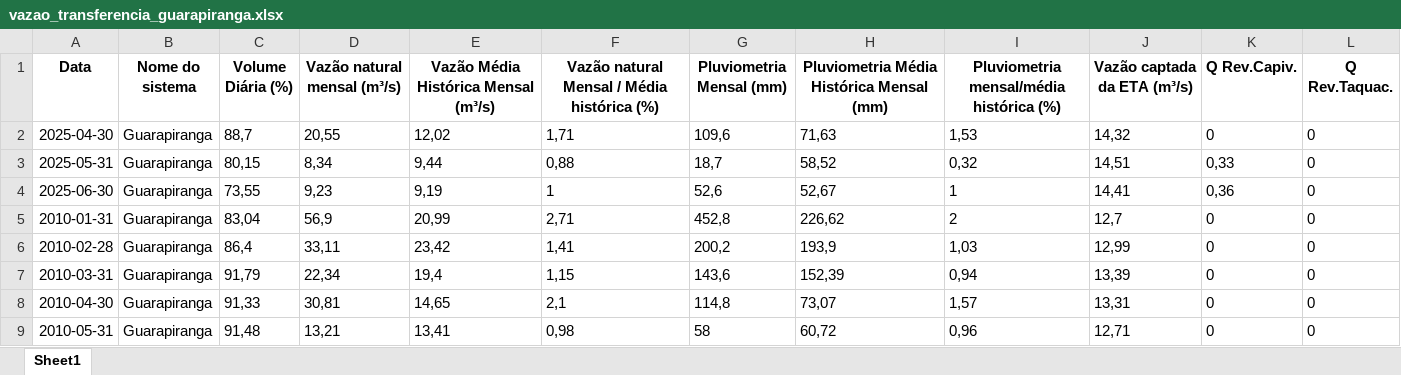
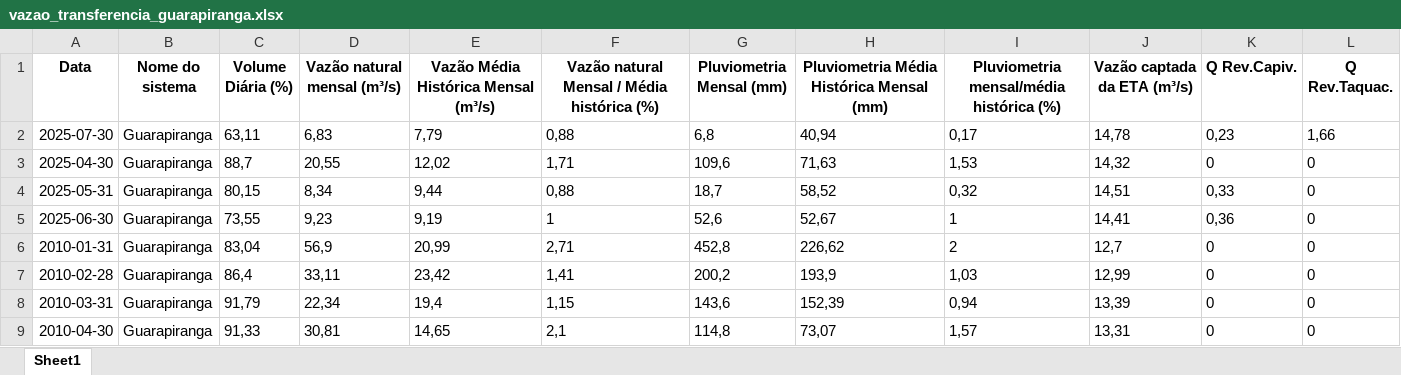
Before and after one commit to BIT-Analytics/extract_sabesp, an Excel workbook: resultados/vazao_transferencias/vazao_transferencia_guarapiranga.xlsx, sheet Sheet1, drawn as a sheet; only a part is shown; the shorter side is filled out with more unchanged rows; values as stored, in another font and other column widths than the file's, no borders; the diff names each change by its address in the sheet, - before the commit and + after, or states it on an @@ line.

```diff
--- a/resultados/vazao_transferencias/vazao_transferencia_guarapiranga.xlsx (sheet Sheet1)
+++ b/resultados/vazao_transferencias/vazao_transferencia_guarapiranga.xlsx (sheet Sheet1)
+row 2: 2025-07-30 | Guarapiranga | 63,11 | 6,83 | 7,79 | 0,88 | 6,8 | 40,94 | 0,17 | 14,78 | 0,23 | 1,66
```
Also changed, not shown: resultados/dados_mananciais_adequados.xlsx, resultados/vazao_transferencias/vazao_sao_lourenco.xlsx, 22 other files.
